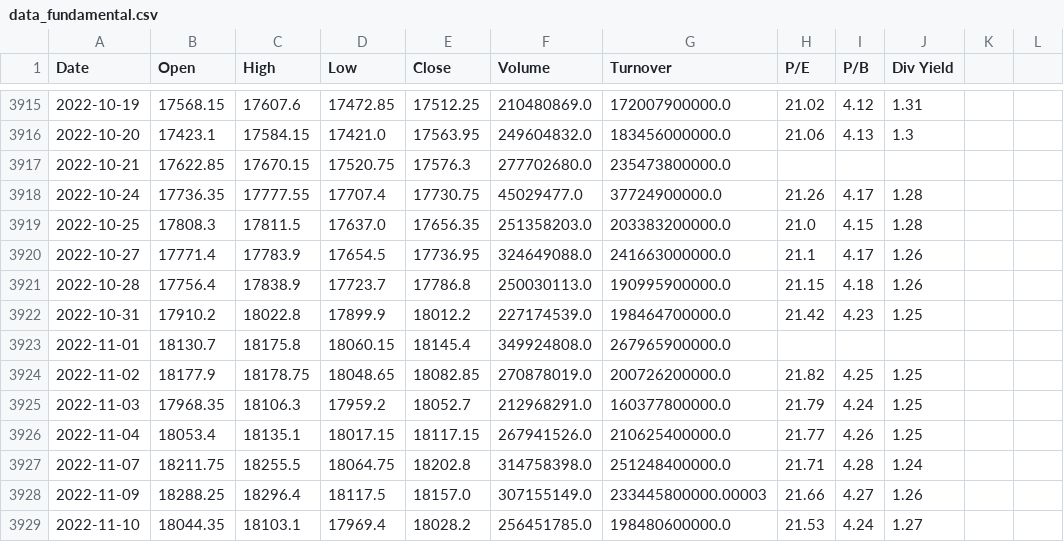
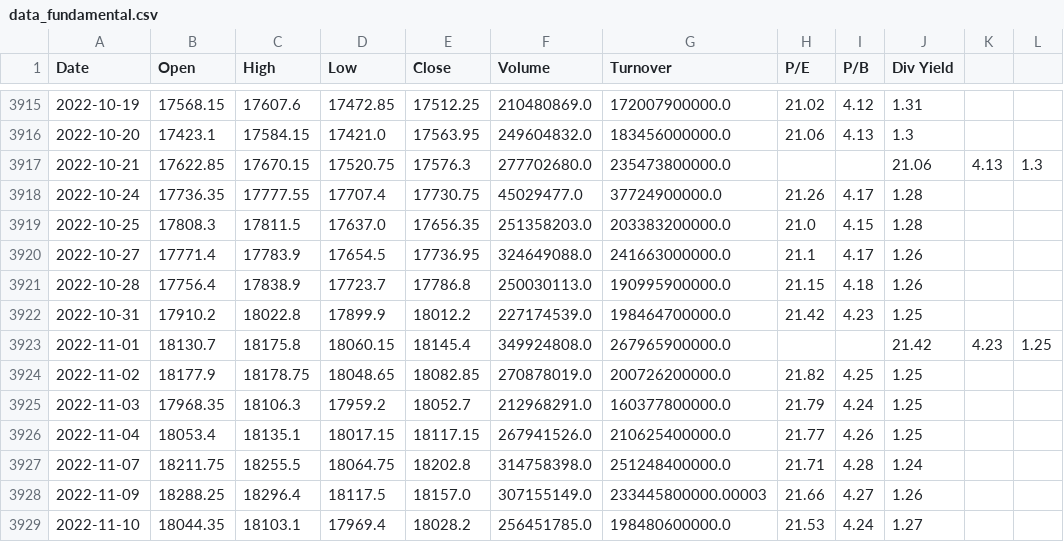
Before and after one commit to anirbanghoshsbi/data, a CSV file: data_fundamental.csv, drawn as a sheet; only a part is shown, gaps mark what is left out.

Commit message:
Update data_fundamental.csv

```diff
--- a/data_fundamental.csv
+++ b/data_fundamental.csv
@@ -3916,3 +3916,3 @@ Date,Open,High,Low,Close,Volume,Turnover,P/E,P/B,Div Yield
 2022-10-20,17423.1,17584.15,17421.0,17563.95,249604832.0,183456000000.0,21.06,4.13,1.3
-2022-10-21,17622.85,17670.15,17520.75,17576.3,277702680.0,235473800000.0,,,
+2022-10-21,17622.85,17670.15,17520.75,17576.3,277702680.0,235473800000.0,,,21.06,4.13,1.3
 2022-10-24,17736.35,17777.55,17707.4,17730.75,45029477.0,37724900000.0,21.26,4.17,1.28
@@ -3922,3 +3922,3 @@ Date,Open,High,Low,Close,Volume,Turnover,P/E,P/B,Div Yield
 2022-10-31,17910.2,18022.8,17899.9,18012.2,227174539.0,198464700000.0,21.42,4.23,1.25
-2022-11-01,18130.7,18175.8,18060.15,18145.4,349924808.0,267965900000.0,,,
+2022-11-01,18130.7,18175.8,18060.15,18145.4,349924808.0,267965900000.0,,,21.42,4.23,1.25
 2022-11-02,18177.9,18178.75,18048.65,18082.85,270878019.0,200726200000.0,21.82,4.25,1.25
```
